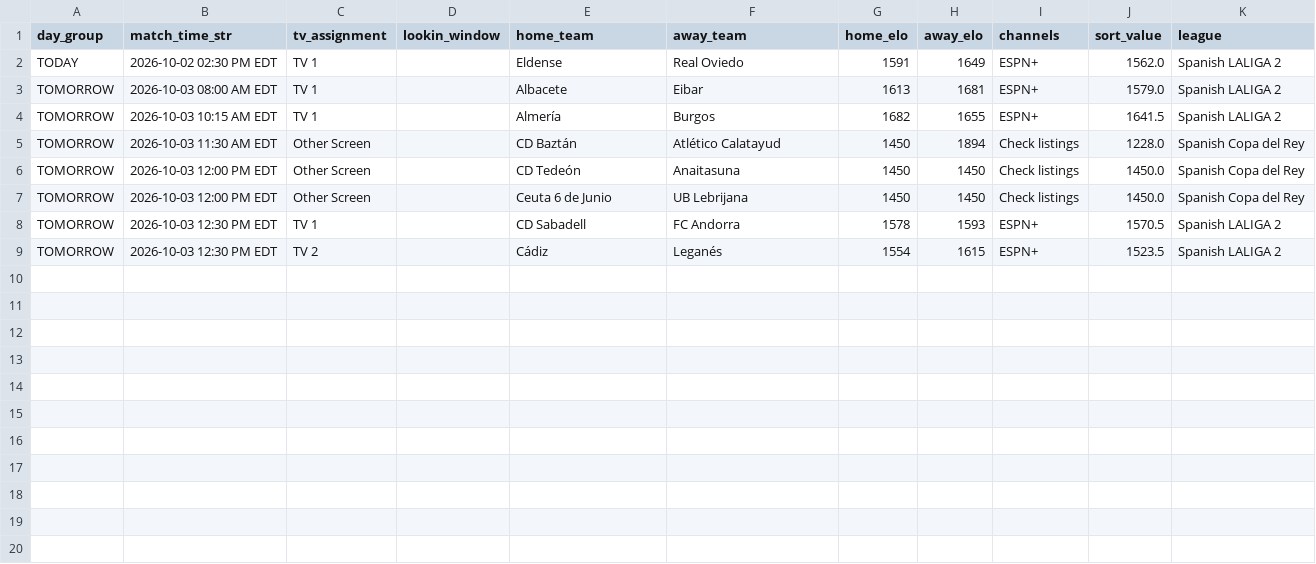
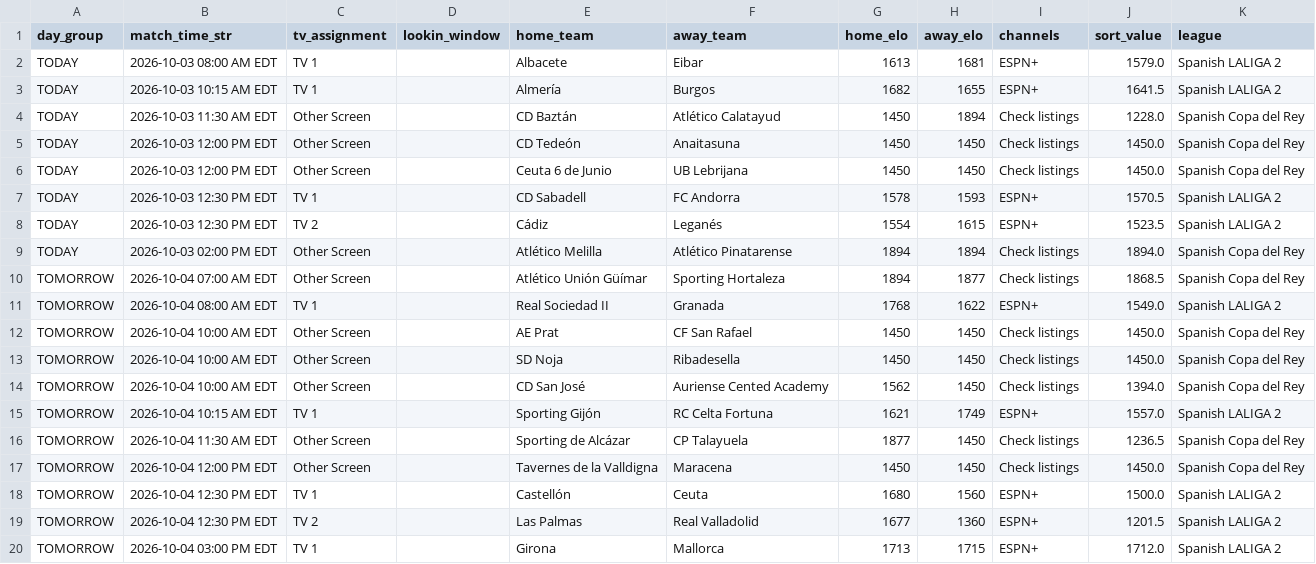
Before and after one commit to mjhillman-lab/soccer-scheduler, a CSV file: tv_assignment_schedule.csv, drawn as a sheet.

```diff
--- a/tv_assignment_schedule.csv
+++ b/tv_assignment_schedule.csv
@@ -1,9 +1,20 @@
 day_group,match_time_str,tv_assignment,lookin_window,home_team,away_team,home_elo,away_elo,channels,sort_value,league
-TODAY,2026-10-02 02:30 PM EDT,TV 1,,Eldense,Real Oviedo,1591,1649,ESPN+,1562.0,Spanish LALIGA 2
-TOMORROW,2026-10-03 08:00 AM EDT,TV 1,,Albacete,Eibar,1613,1681,ESPN+,1579.0,Spanish LALIGA 2
-TOMORROW,2026-10-03 10:15 AM EDT,TV 1,,Almería,Burgos,1682,1655,ESPN+,1641.5,Spanish LALIGA 2
-TOMORROW,2026-10-03 11:30 AM EDT,Other Screen,,CD Baztán,Atlético Calatayud,1450,1894,Check listings,1228.0,Spanish Copa del Rey
-TOMORROW,2026-10-03 12:00 PM EDT,Other Screen,,CD Tedeón,Anaitasuna,1450,1450,Check listings,1450.0,Spanish Copa del Rey
-TOMORROW,2026-10-03 12:00 PM EDT,Other Screen,,Ceuta 6 de Junio,UB Lebrijana,1450,1450,Check listings,1450.0,Spanish Copa del Rey
-TOMORROW,2026-10-03 12:30 PM EDT,TV 1,,CD Sabadell,FC Andorra,1578,1593,ESPN+,1570.5,Spanish LALIGA 2
-TOMORROW,2026-10-03 12:30 PM EDT,TV 2,,Cádiz,Leganés,1554,1615,ESPN+,1523.5,Spanish LALIGA 2
+TODAY,2026-10-03 08:00 AM EDT,TV 1,,Albacete,Eibar,1613,1681,ESPN+,1579.0,Spanish LALIGA 2
+TODAY,2026-10-03 10:15 AM EDT,TV 1,,Almería,Burgos,1682,1655,ESPN+,1641.5,Spanish LALIGA 2
+TODAY,2026-10-03 11:30 AM EDT,Other Screen,,CD Baztán,Atlético Calatayud,1450,1894,Check listings,1228.0,Spanish Copa del Rey
+TODAY,2026-10-03 12:00 PM EDT,Other Screen,,CD Tedeón,Anaitasuna,1450,1450,Check listings,1450.0,Spanish Copa del Rey
+TODAY,2026-10-03 12:00 PM EDT,Other Screen,,Ceuta 6 de Junio,UB Lebrijana,1450,1450,Check listings,1450.0,Spanish Copa del Rey
+TODAY,2026-10-03 12:30 PM EDT,TV 1,,CD Sabadell,FC Andorra,1578,1593,ESPN+,1570.5,Spanish LALIGA 2
+TODAY,2026-10-03 12:30 PM EDT,TV 2,,Cádiz,Leganés,1554,1615,ESPN+,1523.5,Spanish LALIGA 2
+TODAY,2026-10-03 02:00 PM EDT,Other Screen,,Atlético Melilla,Atlético Pinatarense,1894,1894,Check listings,1894.0,Spanish Copa del Rey
+TOMORROW,2026-10-04 07:00 AM EDT,Other Screen,,Atlético Unión Güímar,Sporting Hortaleza,1894,1877,Check listings,1868.5,Spanish Copa del Rey
+TOMORROW,2026-10-04 08:00 AM EDT,TV 1,,Real Sociedad II,Granada,1768,1622,ESPN+,1549.0,Spanish LALIGA 2
+TOMORROW,2026-10-04 10:00 AM EDT,Other Screen,,AE Prat,CF San Rafael,1450,1450,Check listings,1450.0,Spanish Copa del Rey
+TOMORROW,2026-10-04 10:00 AM EDT,Other Screen,,SD Noja,Ribadesella,1450,1450,Check listings,1450.0,Spanish Copa del Rey
+TOMORROW,2026-10-04 10:00 AM EDT,Other Screen,,CD San José,Auriense Cented Academy,1562,1450,Check listings,1394.0,Spanish Copa del Rey
+TOMORROW,2026-10-04 10:15 AM EDT,TV 1,,Sporting Gijón,RC Celta Fortuna,1621,1749,ESPN+,1557.0,Spanish LALIGA 2
+TOMORROW,2026-10-04 11:30 AM EDT,Other Screen,,Sporting de Alcázar,CP Talayuela,1877,1450,Check listings,1236.5,Spanish Copa del Rey
+TOMORROW,2026-10-04 12:00 PM EDT,Other Screen,,Tavernes de la Valldigna,Maracena,1450,1450,Check listings,1450.0,Spanish Copa del Rey
+TOMORROW,2026-10-04 12:30 PM EDT,TV 1,,Castellón,Ceuta,1680,1560,ESPN+,1500.0,Spanish LALIGA 2
+TOMORROW,2026-10-04 12:30 PM EDT,TV 2,,Las Palmas,Real Valladolid,1677,1360,ESPN+,1201.5,Spanish LALIGA 2
+TOMORROW,2026-10-04 03:00 PM EDT,TV 1,,Girona,Mallorca,1713,1715,ESPN+,1712.0,Spanish LALIGA 2
```
Also changed, not shown: 2 other files.
